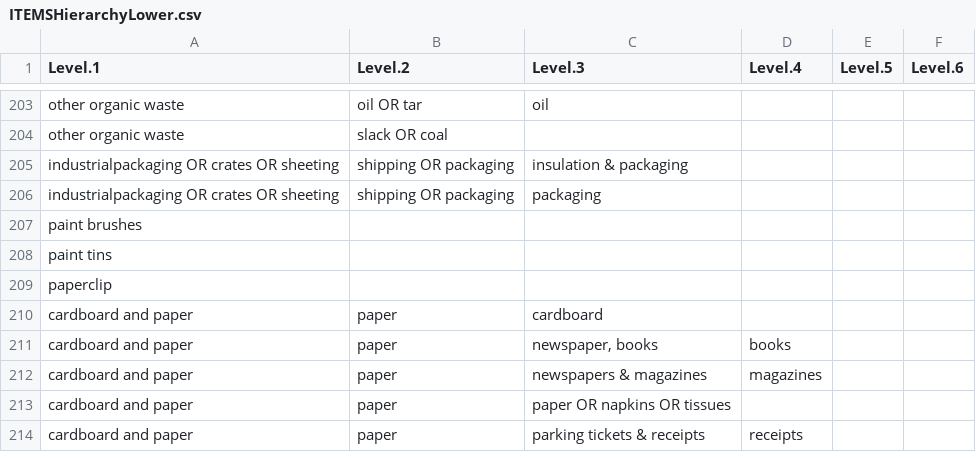
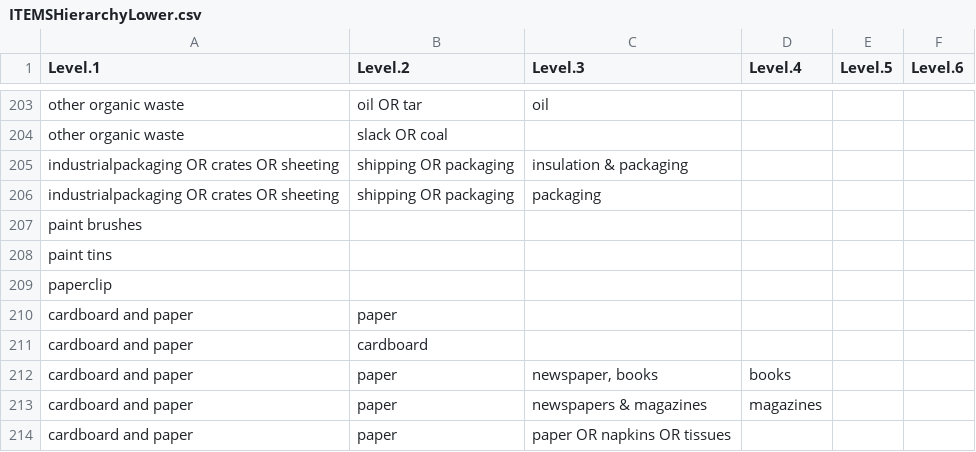
Before and after one commit to hannahhapich/MaTCH, a CSV file: data/ITEMSHierarchyLower.csv, drawn as a sheet; only a part is shown, gaps mark what is left out; the shorter side is filled out with more unchanged rows; the diff covers the shown part only.

```diff
--- a/data/ITEMSHierarchyLower.csv
+++ b/data/ITEMSHierarchyLower.csv
@@ -209,3 +209,4 @@ paint tins,,,,,
 paperclip,,,,,
-cardboard and paper,paper,cardboard,,,
+cardboard and paper,paper,,,,
+cardboard and paper,cardboard,,,,
 cardboard and paper,paper,"newspaper, books",books,,
```
Also changed, not shown: 45 edited cells elsewhere in this file, data/PrimeItems.csv, 1 other file.
